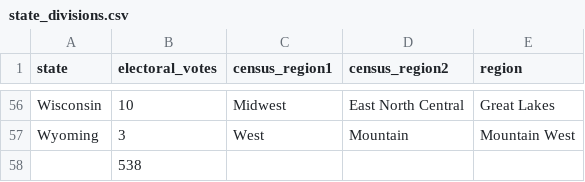
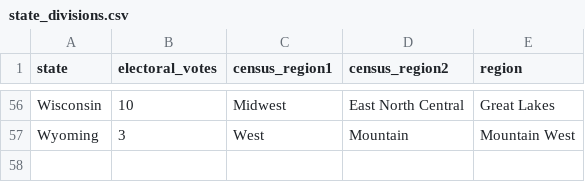
Before and after one commit to thisismactan/USA-2020, a CSV file: data/state_divisions.csv, drawn as a sheet; only a part is shown, gaps mark what is left out; the diff names each change by its address in the sheet, - before the commit and + after, or states it on an @@ line.

Commit message:
Computed state covariance matrix

```diff
--- a/data/state_divisions.csv
+++ b/data/state_divisions.csv
-row 58:  | 538
```
Also changed, not shown: 9 other files.
